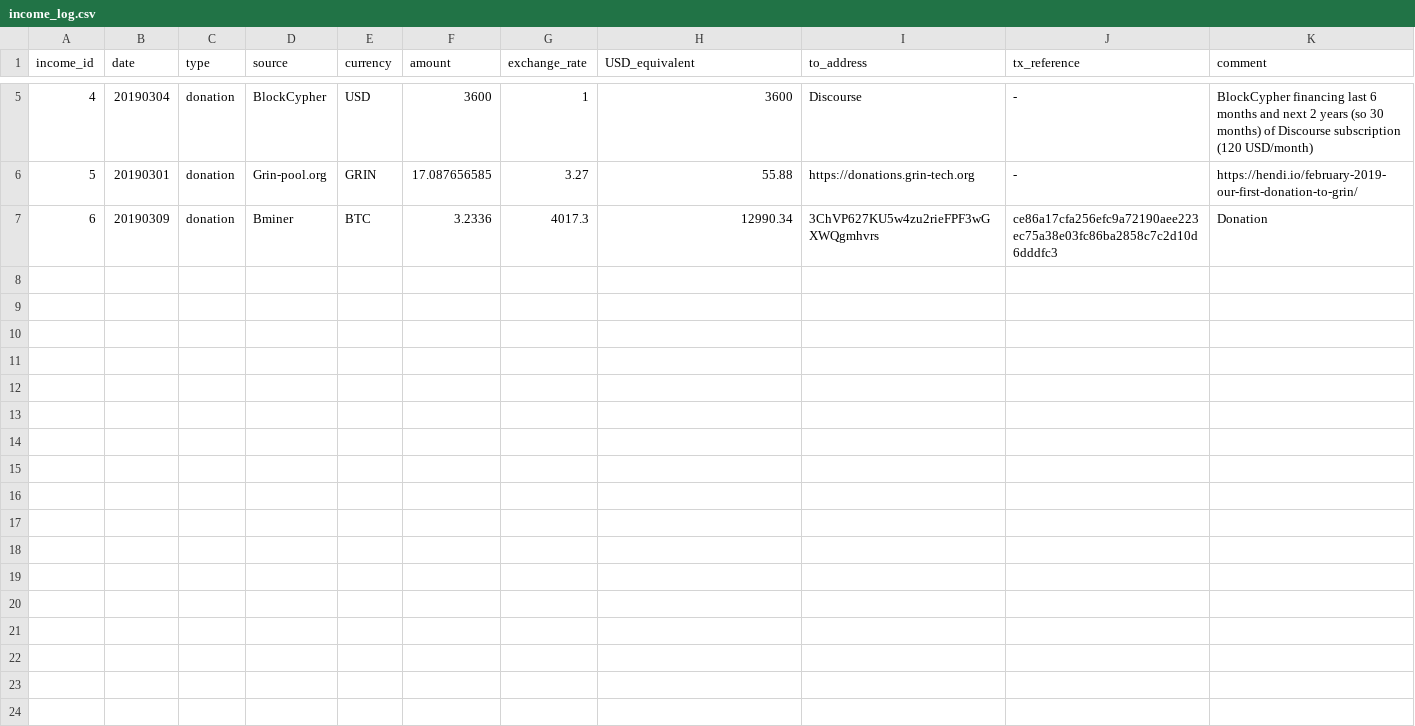
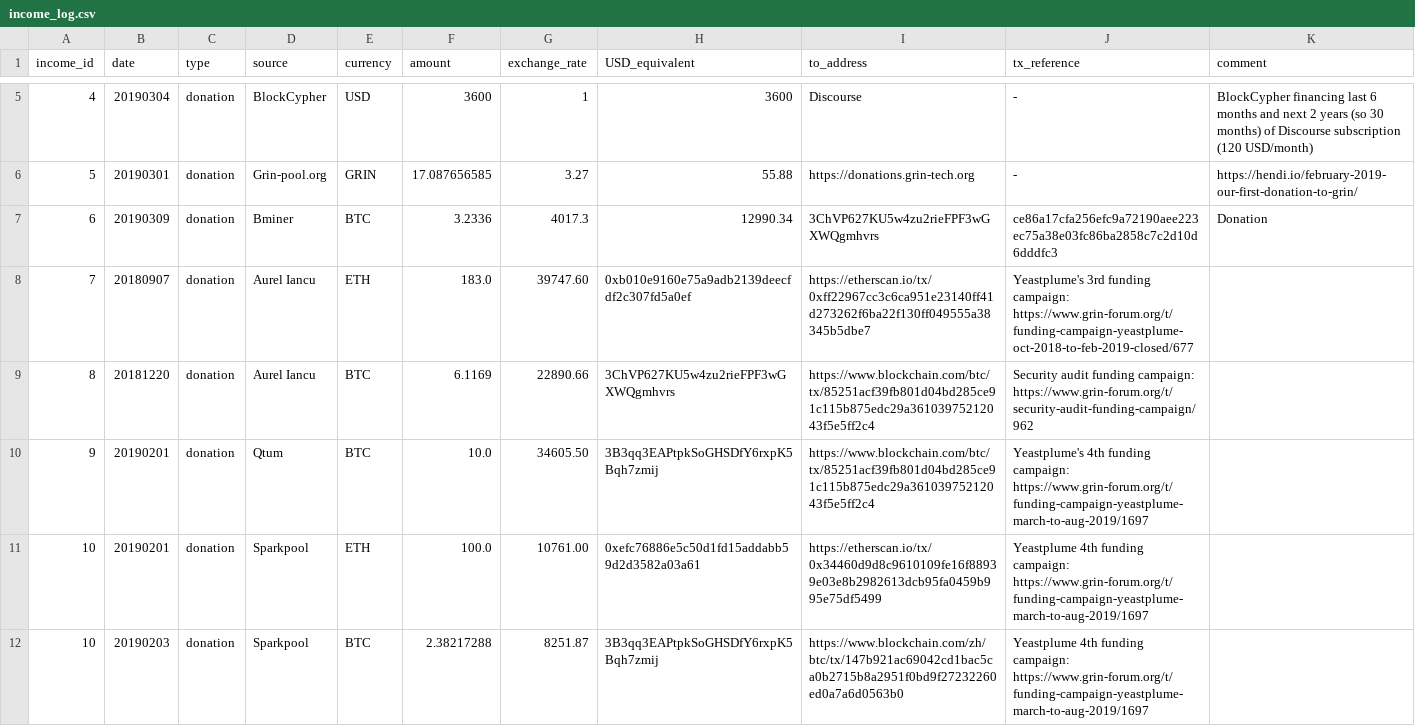
Before and after one commit to mimblewimble/grin-pm, a CSV file: financials/income_log.csv, drawn as a sheet; only a part is shown, gaps mark what is left out.

Commit message:
add several history data to feed the Hall of Fame

```diff
--- a/financials/income_log.csv
+++ b/financials/income_log.csv
@@ -7 +7,6 @@ income_id,date,type,source,currency,amount,exchange_rate,USD_equivalent,to_addre
 6,20190309,donation,Bminer,BTC,3.2336,4017.3,12990.34,3ChVP627KU5w4zu2rieFPF3wGXWQgmhvrs,ce86a17cfa256efc9a72190aee223ec75a38e03fc86ba2858c7c2d10d6dddfc3,Donation
+7,20180907,donation,Aurel Iancu,ETH,183.0,39747.60,0xb010e9160e75a9adb2139deecfdf2c307fd5a0ef,https://etherscan.io/tx/0xff22967cc3c6ca951e23140ff41d273262f6ba22f130ff049555a38345b5dbe7,Yeastplume's 3rd funding campaign: https://www.grin-forum.org/t/funding-campaign-yeastplume-oct-2018-to-feb-2019-closed/677
+8,20181220,donation,Aurel Iancu,BTC,6.1169,22890.66,3ChVP627KU5w4zu2rieFPF3wGXWQgmhvrs,https://www.blockchain.com/btc/tx/85251acf39fb801d04bd285ce91c115b875edc29a36103975212043f5e5ff2c4,Security audit funding campaign: https://www.grin-forum.org/t/security-audit-funding-campaign/962
+9,20190201,donation,Qtum,BTC,10.0,34605.50,3B3qq3EAPtpkSoGHSDfY6rxpK5Bqh7zmij,https://www.blockchain.com/btc/tx/85251acf39fb801d04bd285ce91c115b875edc29a36103975212043f5e5ff2c4,Yeastplume's 4th funding campaign: https://www.grin-forum.org/t/funding-campaign-yeastplume-march-to-aug-2019/1697
+10,20190201,donation,Sparkpool,ETH,100.0,10761.00,0xefc76886e5c50d1fd15addabb59d2d3582a03a61,https://etherscan.io/tx/0x34460d9d8c9610109fe16f88939e03e8b2982613dcb95fa0459b995e75df5499,Yeastplume 4th funding campaign: https://www.grin-forum.org/t/funding-campaign-yeastplume-march-to-aug-2019/1697
+10,20190203,donation,Sparkpool,BTC,2.38217288,8251.87,3B3qq3EAPtpkSoGHSDfY6rxpK5Bqh7zmij,https://www.blockchain.com/zh/btc/tx/147b921ac69042cd1bac5ca0b2715b8a2951f0bd9f27232260ed0a7a6d0563b0,Yeastplume 4th funding campaign: https://www.grin-forum.org/t/funding-campaign-yeastplume-march-to-aug-2019/1697
```
